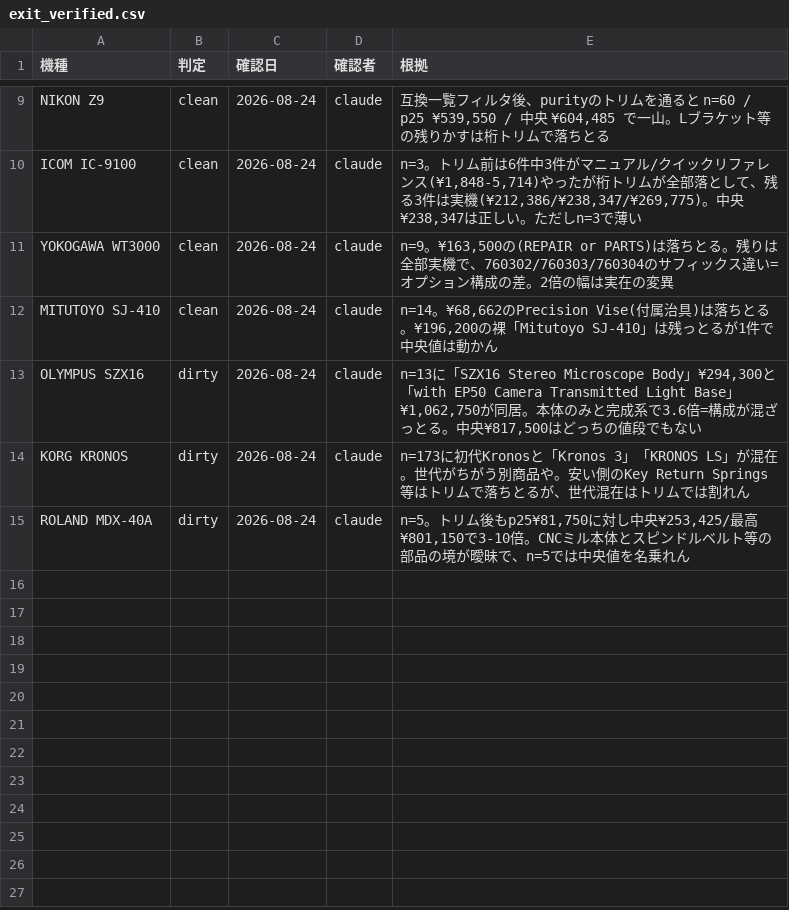
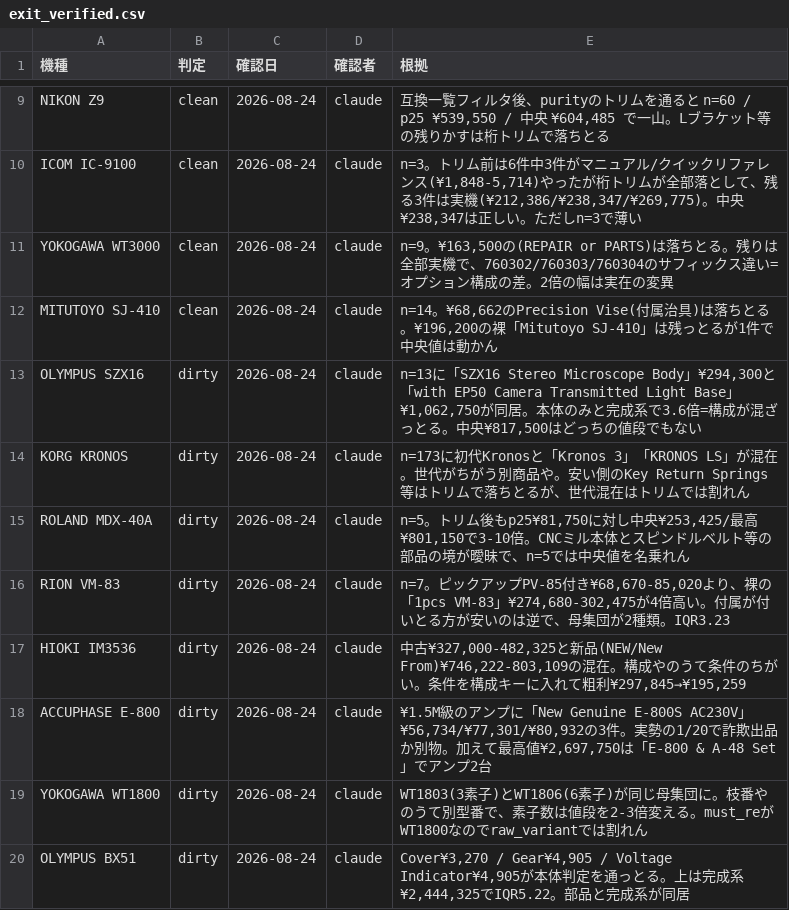
Before and after one commit to kk52222aho-lgtm/sedori-board, a CSV file: data/exit_verified.csv, drawn as a sheet; only a part is shown, gaps mark what is left out.

```diff
--- a/data/exit_verified.csv
+++ b/data/exit_verified.csv
@@ -15 +15,6 @@ KORG KRONOS,dirty,2026-08-24,claude,n=173に初代Kronosと「Kronos 3」「KRON
 ROLAND MDX-40A,dirty,2026-08-24,claude,"n=5。トリム後もp25¥81,750に対し中央¥253,425/最高¥801,150で3-10倍。CNCミル本体とスピンドルベルト等の部品の境が曖昧で、n=5では中央値を名乗れん"
+RION VM-83,dirty,2026-08-24,claude,"n=7。ピックアップPV-85付き¥68,670-85,020より、裸の「1pcs VM-83」¥274,680-302,475が4倍高い。付属が付いとる方が安いのは逆で、母集団が2種類。IQR3.23"
+HIOKI IM3536,dirty,2026-08-24,claude,"中古¥327,000-482,325と新品(NEW/New From)¥746,222-803,109の混在。構成やのうて条件のちがい。条件を構成キーに入れて粗利¥297,845→¥195,259"
+ACCUPHASE E-800,dirty,2026-08-24,claude,"¥1.5M級のアンプに「New Genuine E-800S AC230V」¥56,734/¥77,301/¥80,932の3件。実勢の1/20で詐欺出品か別物。加えて最高値¥2,697,750は「E-800 & A-48 Set」でアンプ2台"
+YOKOGAWA WT1800,dirty,2026-08-24,claude,WT1803(3素子)とWT1806(6素子)が同じ母集団に。枝番やのうて別型番で、素子数は値段を2-3倍変える。must_reがWT1800なのでraw_variantでは割れん
+OLYMPUS BX51,dirty,2026-08-24,claude,"Cover¥3,270 / Gear¥4,905 / Voltage Indicator¥4,905が本体判定を通っとる。上は完成系¥2,444,325でIQR5.22。部品と完成系が同居"
```
Also changed, not shown: 3 other files.
